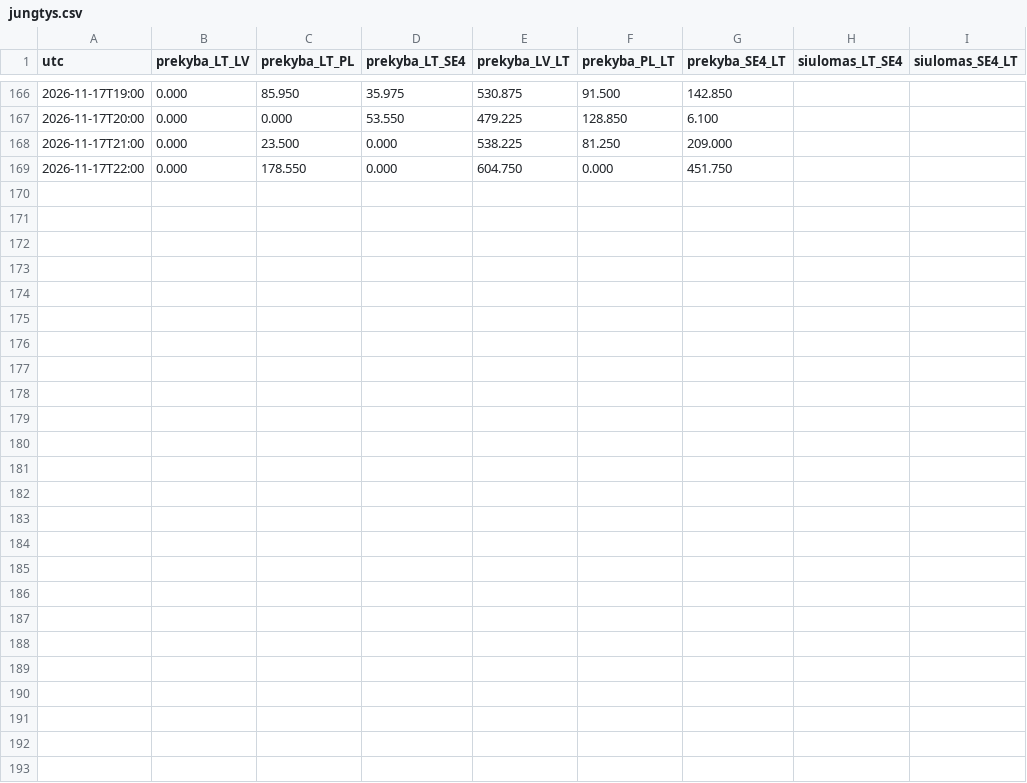
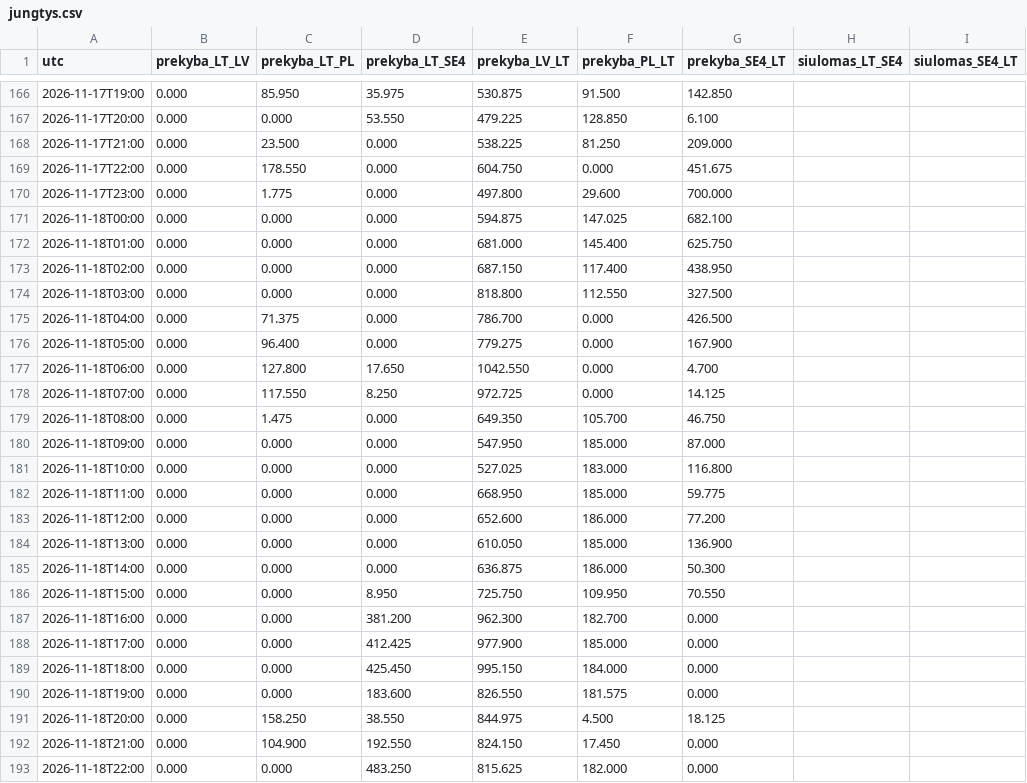
Before and after one commit to JonasVaisnys/Morning-report, a CSV file: data/istorija/papildymai/jungtys.csv, drawn as a sheet; only a part is shown, gaps mark what is left out.

```diff
--- a/data/istorija/papildymai/jungtys.csv
+++ b/data/istorija/papildymai/jungtys.csv
@@ -168,2 +168,26 @@ utc,prekyba_LT_LV,prekyba_LT_PL,prekyba_LT_SE4,prekyba_LV_LT,prekyba_PL_LT,preky
 2026-11-17T21:00,0.000,23.500,0.000,538.225,81.250,209.000,,
-2026-11-17T22:00,0.000,178.550,0.000,604.750,0.000,451.750,,
+2026-11-17T22:00,0.000,178.550,0.000,604.750,0.000,451.675,,
+2026-11-17T23:00,0.000,1.775,0.000,497.800,29.600,700.000,,
+2026-11-18T00:00,0.000,0.000,0.000,594.875,147.025,682.100,,
+2026-11-18T01:00,0.000,0.000,0.000,681.000,145.400,625.750,,
+2026-11-18T02:00,0.000,0.000,0.000,687.150,117.400,438.950,,
+2026-11-18T03:00,0.000,0.000,0.000,818.800,112.550,327.500,,
+2026-11-18T04:00,0.000,71.375,0.000,786.700,0.000,426.500,,
+2026-11-18T05:00,0.000,96.400,0.000,779.275,0.000,167.900,,
+2026-11-18T06:00,0.000,127.800,17.650,1042.550,0.000,4.700,,
+2026-11-18T07:00,0.000,117.550,8.250,972.725,0.000,14.125,,
+2026-11-18T08:00,0.000,1.475,0.000,649.350,105.700,46.750,,
+2026-11-18T09:00,0.000,0.000,0.000,547.950,185.000,87.000,,
+2026-11-18T10:00,0.000,0.000,0.000,527.025,183.000,116.800,,
+2026-11-18T11:00,0.000,0.000,0.000,668.950,185.000,59.775,,
+2026-11-18T12:00,0.000,0.000,0.000,652.600,186.000,77.200,,
+2026-11-18T13:00,0.000,0.000,0.000,610.050,185.000,136.900,,
+2026-11-18T14:00,0.000,0.000,0.000,636.875,186.000,50.300,,
+2026-11-18T15:00,0.000,0.000,8.950,725.750,109.950,70.550,,
+2026-11-18T16:00,0.000,0.000,381.200,962.300,182.700,0.000,,
+2026-11-18T17:00,0.000,0.000,412.425,977.900,185.000,0.000,,
+2026-11-18T18:00,0.000,0.000,425.450,995.150,184.000,0.000,,
+2026-11-18T19:00,0.000,0.000,183.600,826.550,181.575,0.000,,
+2026-11-18T20:00,0.000,158.250,38.550,844.975,4.500,18.125,,
+2026-11-18T21:00,0.000,104.900,192.550,824.150,17.450,0.000,,
+2026-11-18T22:00,0.000,0.000,483.250,815.625,182.000,0.000,,
```
Also changed, not shown: data/istorija/dienos-ilga.csv, data/istorija/dienos.csv, 22 other files.
